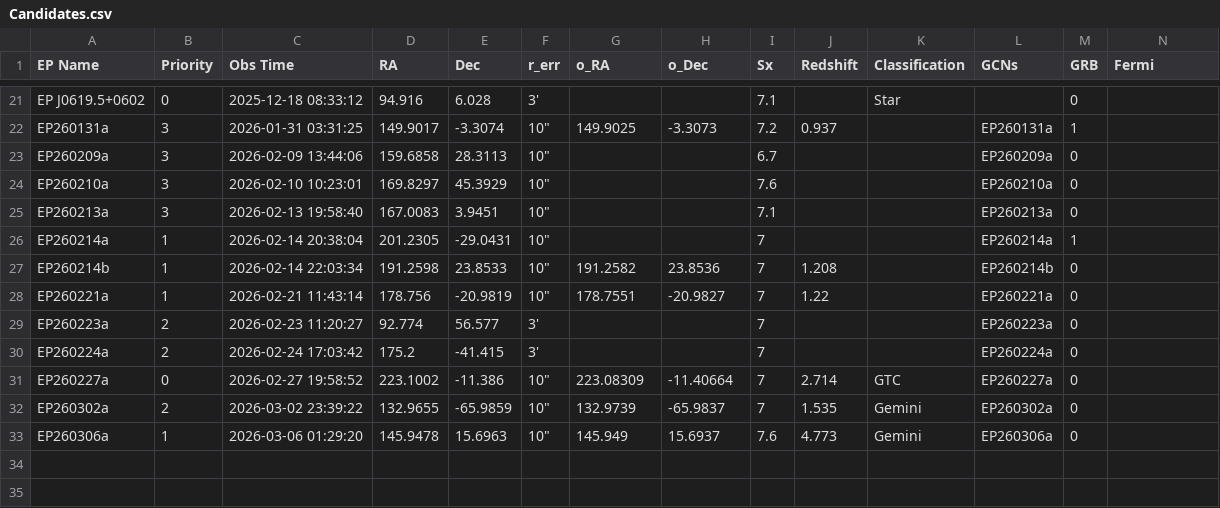
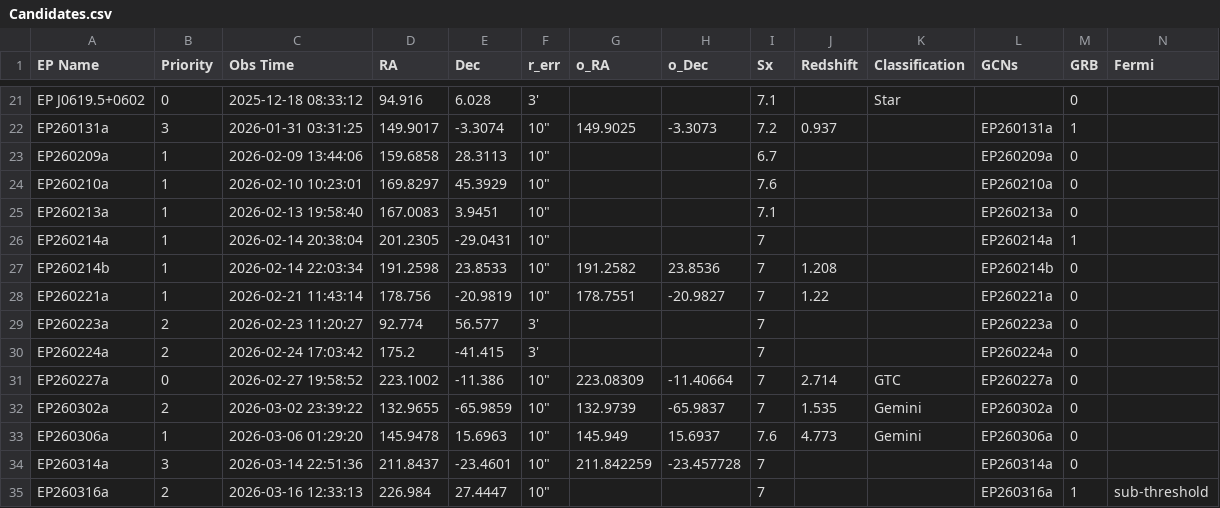
Before and after one commit to LAujust/Follow_up, a CSV file: Candidates.csv, drawn as a sheet; only a part is shown, gaps mark what is left out; rows hold the shown columns only; the diff names each change by its address in the sheet, - before the commit and + after, or states it on an @@ line.

Commit message:
Update data at 2026-03-17 10:01:07.514

```diff
--- a/Candidates.csv
+++ b/Candidates.csv
-B23:B25 (Priority): 3
+B23:B25 (Priority): 1
+row 34: EP260314a | 3 | 2026-03-14 22:51:36 | 211.8437 | -23.4601 | 10" | 211.842259 | -23.457728 | 7 |  |  | EP260314a | 0
+row 35: EP260316a | 2 | 2026-03-16 12:33:13 | 226.984 | 27.4447 | 10" |  |  | 7 |  |  | EP260316a | 1 | sub-threshold
```
Also changed, not shown: results/all_targets_meta.csv, 23 other files.
